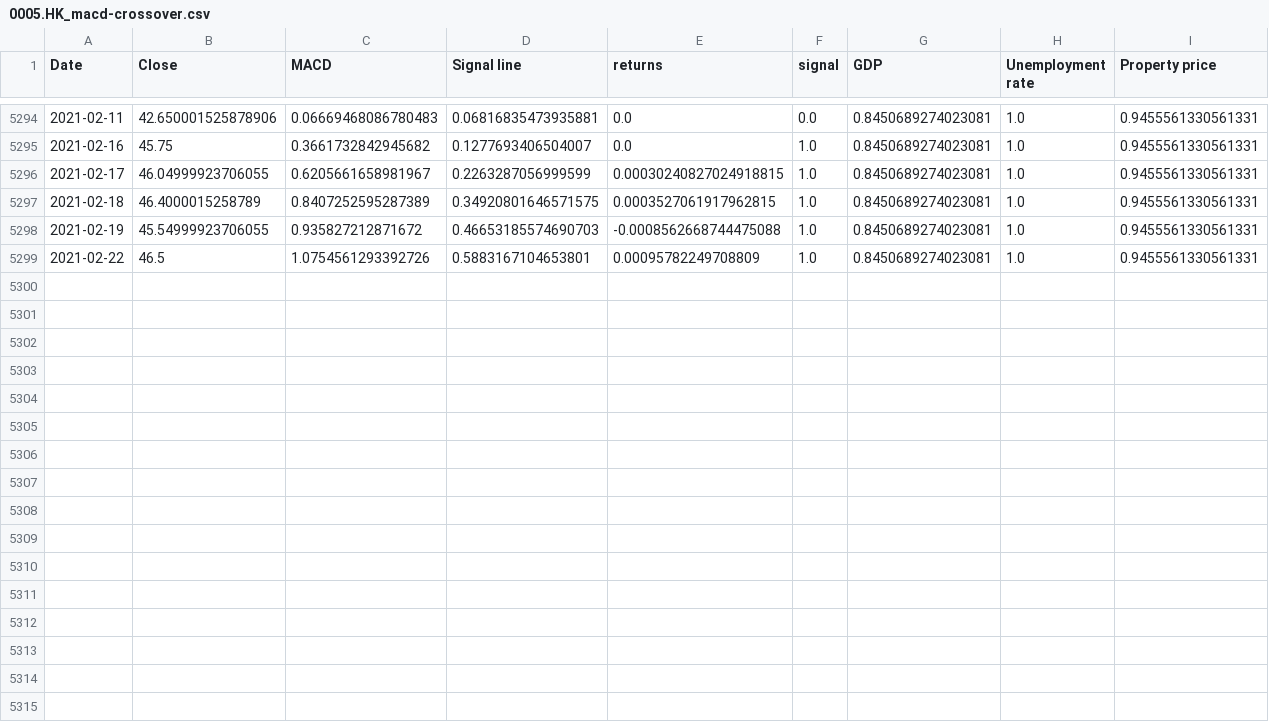
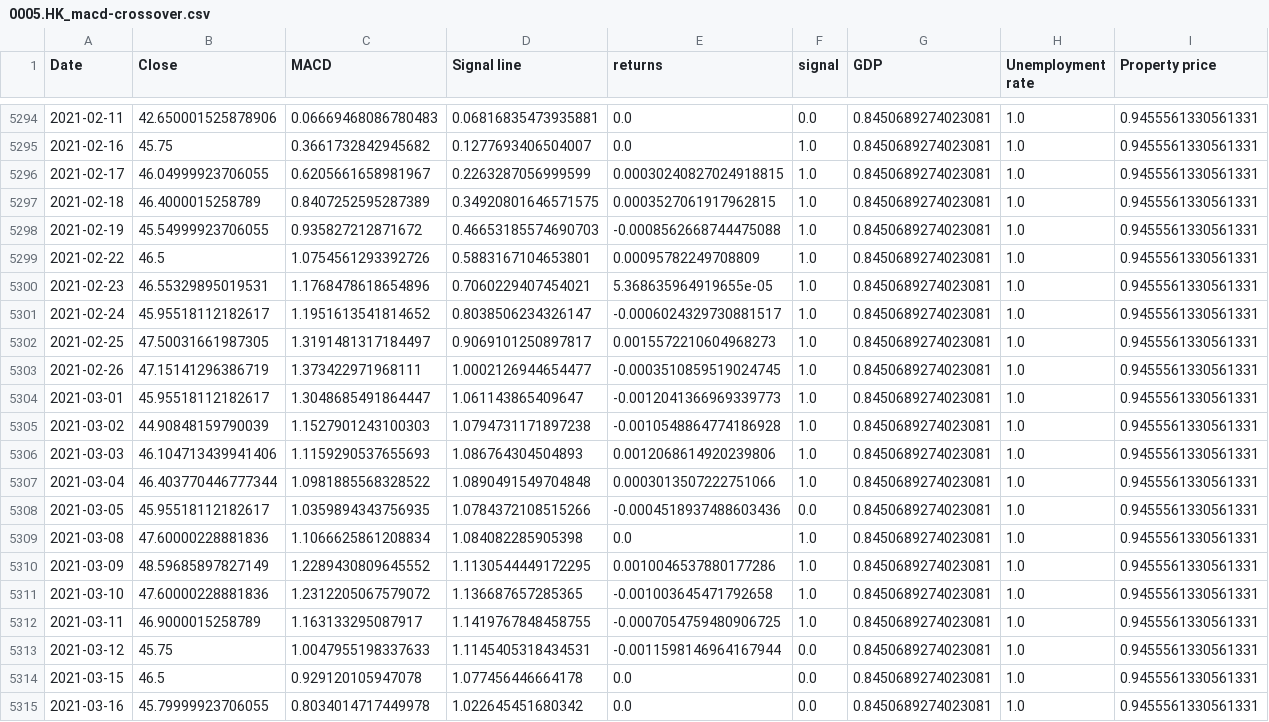
Before and after one commit to awoo424/algotrading, a CSV file: database/machine_learning_data/0005.HK_macd-crossover.csv, drawn as a sheet; only a part is shown, gaps mark what is left out.

```diff
--- a/database/machine_learning_data/0005.HK_macd-crossover.csv
+++ b/database/machine_learning_data/0005.HK_macd-crossover.csv
@@ -5299 +5299,17 @@ Date,Close,MACD,Signal line,returns,signal,GDP,Unemployment rate,Property price
 2021-02-22,46.5,1.0754561293392726,0.5883167104653801,0.00095782249708809,1.0,0.8450689274023081,1.0,0.9455561330561331
+2021-02-23,46.55329895019531,1.1768478618654896,0.7060229407454021,5.368635964919655e-05,1.0,0.8450689274023081,1.0,0.9455561330561331
+2021-02-24,45.95518112182617,1.1951613541814652,0.8038506234326147,-0.0006024329730881517,1.0,0.8450689274023081,1.0,0.9455561330561331
+2021-02-25,47.50031661987305,1.3191481317184497,0.9069101250897817,0.0015572210604968273,1.0,0.8450689274023081,1.0,0.9455561330561331
+2021-02-26,47.15141296386719,1.373422971968111,1.0002126944654477,-0.0003510859519024745,1.0,0.8450689274023081,1.0,0.9455561330561331
+2021-03-01,45.95518112182617,1.3048685491864447,1.061143865409647,-0.0012041366969339773,1.0,0.8450689274023081,1.0,0.9455561330561331
+2021-03-02,44.90848159790039,1.1527901243100303,1.0794731171897238,-0.0010548864774186928,1.0,0.8450689274023081,1.0,0.9455561330561331
+2021-03-03,46.104713439941406,1.1159290537655693,1.086764304504893,0.0012068614920239806,1.0,0.8450689274023081,1.0,0.9455561330561331
+2021-03-04,46.403770446777344,1.0981885568328522,1.0890491549704848,0.0003013507222751066,1.0,0.8450689274023081,1.0,0.9455561330561331
+2021-03-05,45.95518112182617,1.0359894343756935,1.0784372108515266,-0.0004518937488603436,0.0,0.8450689274023081,1.0,0.9455561330561331
+2021-03-08,47.60000228881836,1.1066625861208834,1.084082285905398,0.0,1.0,0.8450689274023081,1.0,0.9455561330561331
+2021-03-09,48.59685897827149,1.2289430809645552,1.1130544449172295,0.0010046537880177286,1.0,0.8450689274023081,1.0,0.9455561330561331
+2021-03-10,47.60000228881836,1.2312205067579072,1.136687657285365,-0.001003645471792658,1.0,0.8450689274023081,1.0,0.9455561330561331
+2021-03-11,46.9000015258789,1.163133295087917,1.1419767848458755,-0.0007054759480906725,1.0,0.8450689274023081,1.0,0.9455561330561331
+2021-03-12,45.75,1.0047955198337633,1.1145405318434531,-0.0011598146964167944,0.0,0.8450689274023081,1.0,0.9455561330561331
+2021-03-15,46.5,0.929120105947078,1.077456446664178,0.0,0.0,0.8450689274023081,1.0,0.9455561330561331
+2021-03-16,45.79999923706055,0.8034014717449978,1.022645451680342,0.0,0.0,0.8450689274023081,1.0,0.9455561330561331
```
Also changed, not shown: database/machine_learning_data/0005.HK_rsi.csv, database/machine_learning_data/0005.HK_stc_oscillator.csv, 32 other files.
